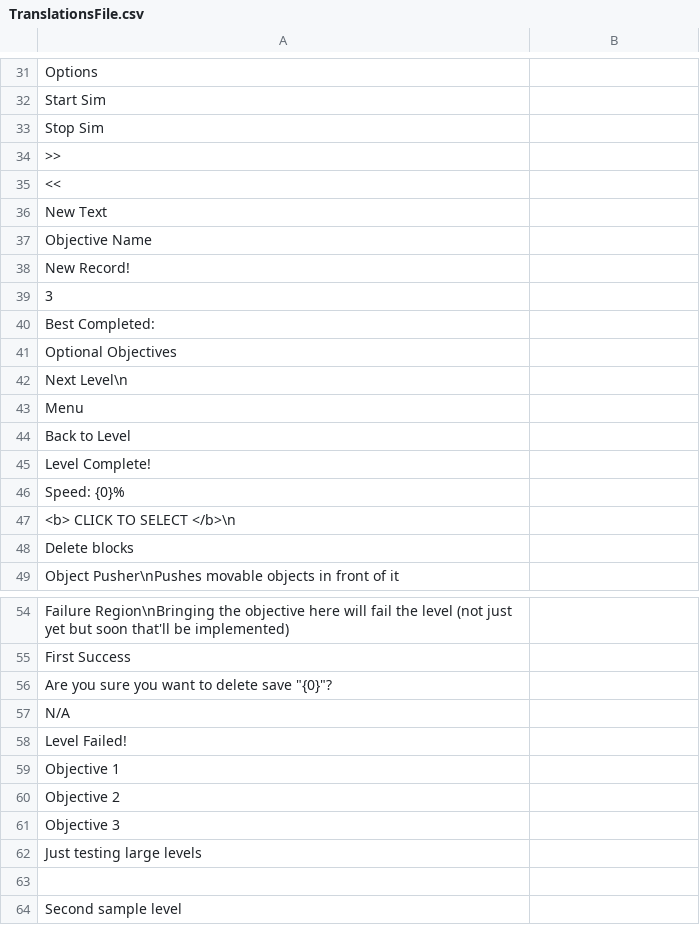
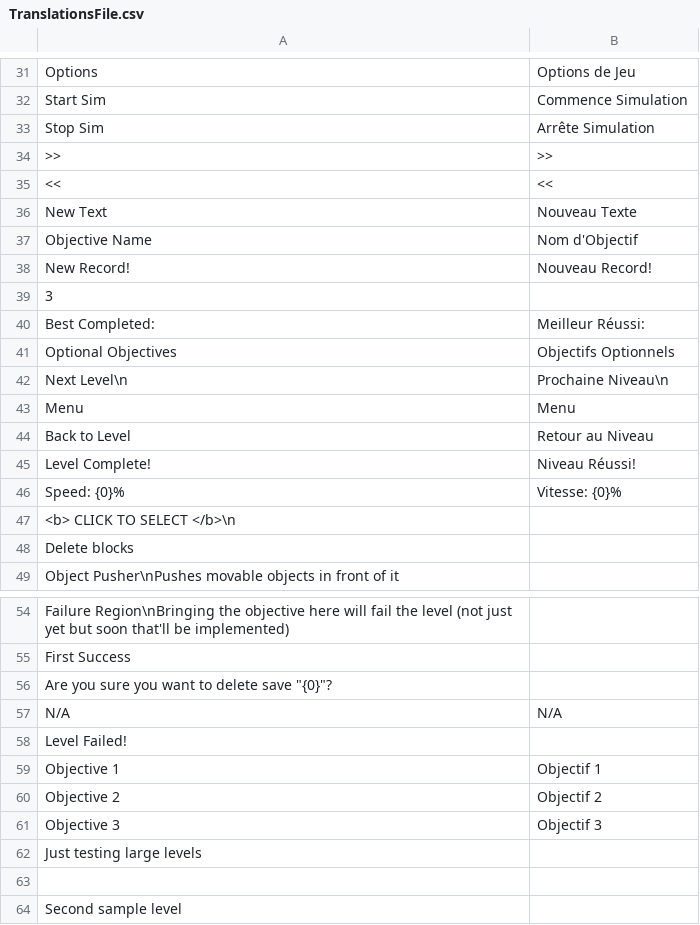
Before and after one commit to rblotsky/rube-goldberg-game, a CSV file: Assets/Resources/Languages/TranslationsFile.csv, drawn as a sheet; only a part is shown, gaps mark what is left out; the diff covers the shown part only; the diff names each change by its address in the sheet, - before the commit and + after, or states it on an @@ line.

```diff
--- a/Assets/Resources/Languages/TranslationsFile.csv
+++ b/Assets/Resources/Languages/TranslationsFile.csv
-B31: (empty)
+B31: Options de Jeu
-B32: (empty)
+B32: Commence Simulation
-B33: (empty)
+B33: Arrête Simulation
-B34: (empty)
+B34: >>
-B35: (empty)
+B35: <<
-B36: (empty)
+B36: Nouveau Texte
-B37: (empty)
+B37: Nom d'Objectif
-B38: (empty)
+B38: Nouveau Record!
-B40: (empty)
+B40: Meilleur Réussi:
-B41: (empty)
+B41: Objectifs Optionnels
-B42: (empty)
+B42: Prochaine Niveau\n
-B43: (empty)
+B43: Menu
-B44: (empty)
+B44: Retour au Niveau
-B45: (empty)
+B45: Niveau Réussi!
-B46: (empty)
+B46: Vitesse: {0}%
-B57: (empty)
+B57: N/A
-B59: (empty)
+B59: Objectif 1
-B60: (empty)
+B60: Objectif 2
-B61: (empty)
+B61: Objectif 3
```
Also changed, not shown: 25 edited cells elsewhere in this file, 1 other file.
